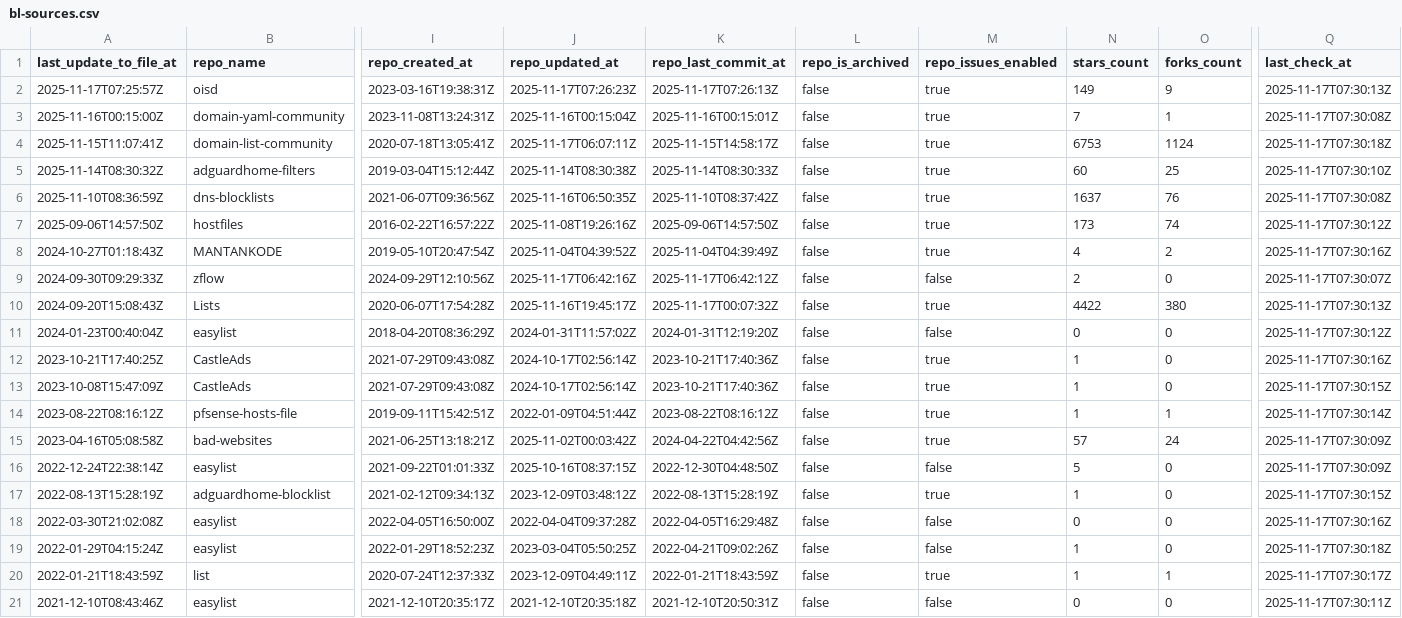
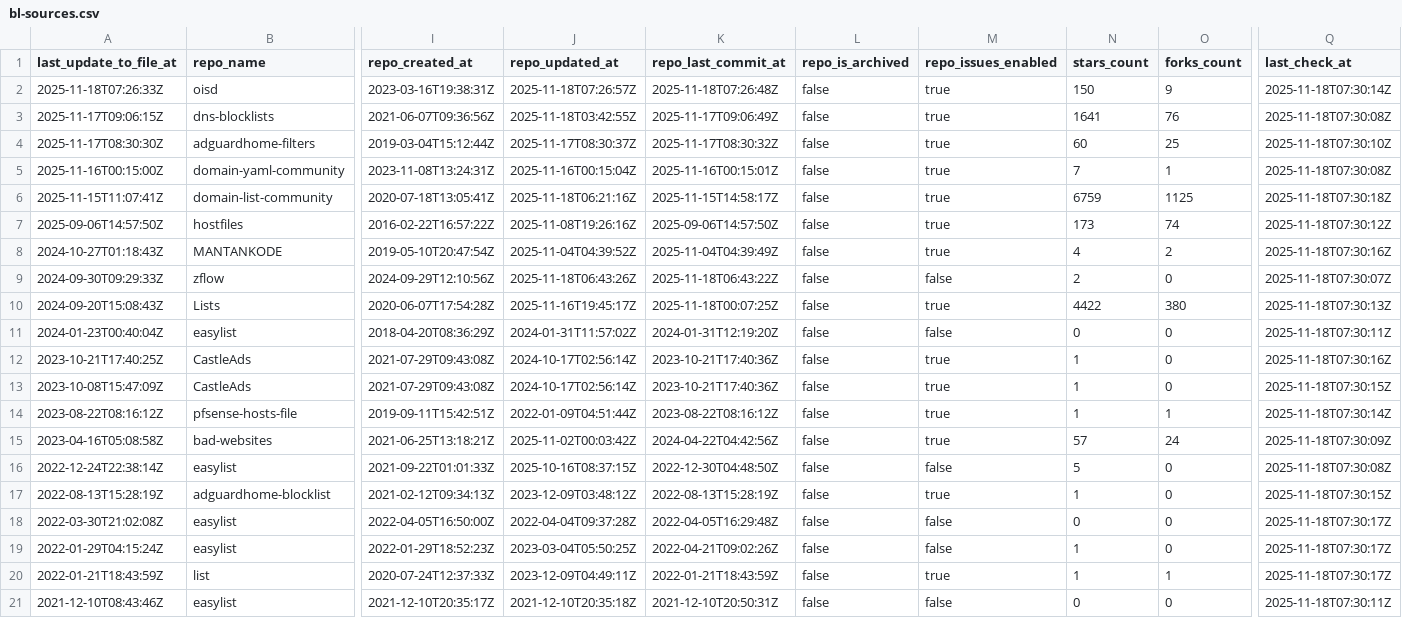
Before and after one commit to omkar861856/porn-domains, a CSV file: blacklist/bl-sources.csv, drawn as a sheet; only a part is shown, gaps mark what is left out; removed rows and columns are numbered as before the commit, all else as after; rows hold the shown columns only; the diff covers the shown part only; the diff names each change by its address in the sheet, - before the commit and + after, or states it on an @@ line.

Commit message:
[AUTO] Rebuild CSV files for sources
Runtime: 00h:00m:18s

```diff
--- a/blacklist/bl-sources.csv
+++ b/blacklist/bl-sources.csv
-A2 (last_update_to_file_at): 2025-11-17T07:25:57Z
+A2 (last_update_to_file_at): 2025-11-18T07:26:33Z
-J2 (repo_updated_at): 2025-11-17T07:26:23Z
+J2 (repo_updated_at): 2025-11-18T07:26:57Z
-K2 (repo_last_commit_at): 2025-11-17T07:26:13Z
+K2 (repo_last_commit_at): 2025-11-18T07:26:48Z
-N2 (stars_count): 149
+N2 (stars_count): 150
-Q2 (last_check_at): 2025-11-17T07:30:13Z
+Q2 (last_check_at): 2025-11-18T07:30:14Z
+row 3: 2025-11-17T09:06:15Z | dns-blocklists | 2021-06-07T09:36:56Z | 2025-11-18T03:42:55Z | 2025-11-17T09:06:49Z | false | true | 1641 | 76 | 2025-11-18T07:30:08Z
+row 4: 2025-11-17T08:30:30Z | adguardhome-filters | 2019-03-04T15:12:44Z | 2025-11-17T08:30:37Z | 2025-11-17T08:30:32Z | false | true | 60 | 25 | 2025-11-18T07:30:10Z
-Q5 (last_check_at): 2025-11-17T07:30:08Z
+Q5 (last_check_at): 2025-11-18T07:30:08Z
-J6 (repo_updated_at): 2025-11-17T06:07:11Z
+J6 (repo_updated_at): 2025-11-18T06:21:16Z
-N6 (stars_count): 6753
+N6 (stars_count): 6759
-O6 (forks_count): 1124
+O6 (forks_count): 1125
-Q6 (last_check_at): 2025-11-17T07:30:18Z
+Q6 (last_check_at): 2025-11-18T07:30:18Z
-row 5: 2025-11-14T08:30:32Z | adguardhome-filters | 2019-03-04T15:12:44Z | 2025-11-14T08:30:38Z | 2025-11-14T08:30:33Z | false | true | 60 | 25 | 2025-11-17T07:30:10Z
-row 6: 2025-11-10T08:36:59Z | dns-blocklists | 2021-06-07T09:36:56Z | 2025-11-16T06:50:35Z | 2025-11-10T08:37:42Z | false | true | 1637 | 76 | 2025-11-17T07:30:08Z
-Q7 (last_check_at): 2025-11-17T07:30:12Z
+Q7 (last_check_at): 2025-11-18T07:30:12Z
-Q8 (last_check_at): 2025-11-17T07:30:16Z
+Q8 (last_check_at): 2025-11-18T07:30:16Z
-J9 (repo_updated_at): 2025-11-17T06:42:16Z
+J9 (repo_updated_at): 2025-11-18T06:43:26Z
-K9 (repo_last_commit_at): 2025-11-17T06:42:12Z
+K9 (repo_last_commit_at): 2025-11-18T06:43:22Z
-Q9 (last_check_at): 2025-11-17T07:30:07Z
+Q9 (last_check_at): 2025-11-18T07:30:07Z
-K10 (repo_last_commit_at): 2025-11-17T00:07:32Z
+K10 (repo_last_commit_at): 2025-11-18T00:07:25Z
-Q10 (last_check_at): 2025-11-17T07:30:13Z
+Q10 (last_check_at): 2025-11-18T07:30:13Z
-Q11 (last_check_at): 2025-11-17T07:30:12Z
+Q11 (last_check_at): 2025-11-18T07:30:11Z
-Q12 (last_check_at): 2025-11-17T07:30:16Z
+Q12 (last_check_at): 2025-11-18T07:30:16Z
-Q13 (last_check_at): 2025-11-17T07:30:15Z
+Q13 (last_check_at): 2025-11-18T07:30:15Z
-Q14 (last_check_at): 2025-11-17T07:30:14Z
+Q14 (last_check_at): 2025-11-18T07:30:14Z
-Q15 (last_check_at): 2025-11-17T07:30:09Z
+Q15 (last_check_at): 2025-11-18T07:30:09Z
-Q16 (last_check_at): 2025-11-17T07:30:09Z
+Q16 (last_check_at): 2025-11-18T07:30:08Z
-Q17 (last_check_at): 2025-11-17T07:30:15Z
+Q17 (last_check_at): 2025-11-18T07:30:15Z
-Q18 (last_check_at): 2025-11-17T07:30:16Z
+Q18 (last_check_at): 2025-11-18T07:30:17Z
-Q19 (last_check_at): 2025-11-17T07:30:18Z
+Q19 (last_check_at): 2025-11-18T07:30:17Z
-Q20 (last_check_at): 2025-11-17T07:30:17Z
+Q20 (last_check_at): 2025-11-18T07:30:17Z
-Q21 (last_check_at): 2025-11-17T07:30:11Z
+Q21 (last_check_at): 2025-11-18T07:30:11Z
```
Also changed, not shown: 14 edited cells elsewhere in this file.
